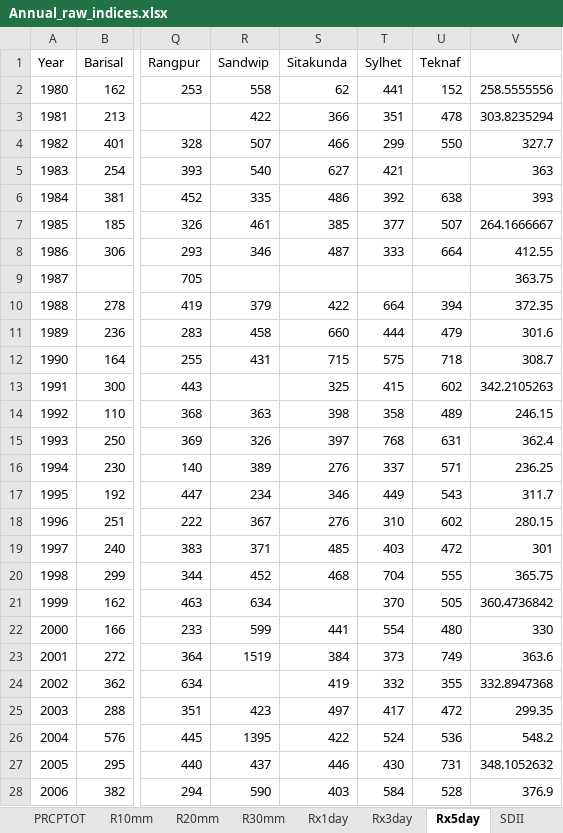
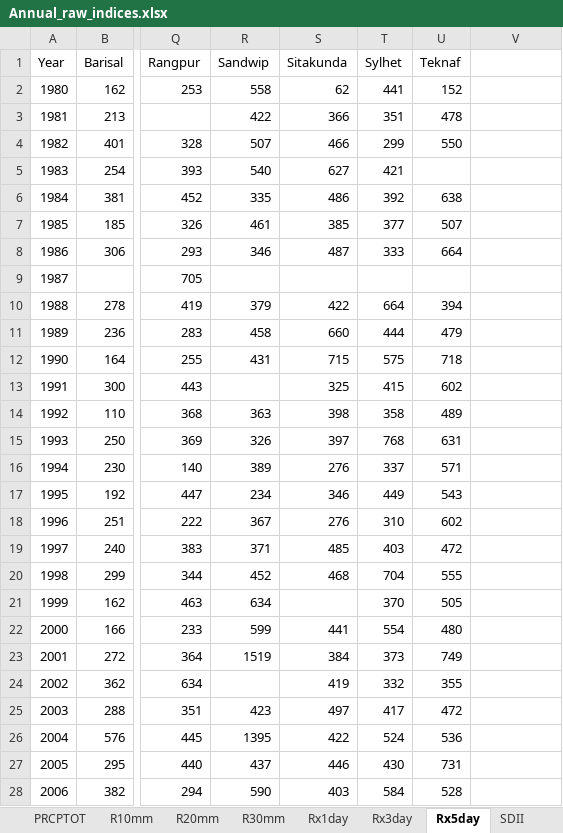
Before and after one commit to yahyatamim/ClimateExtremePrediction, an Excel workbook: Annual_raw_indices.xlsx, sheet Rx5day, drawn as a sheet; only a part is shown, gaps mark what is left out; values as stored, in another font and other column widths than the file's, no borders; the diff covers the shown part only; the diff names each change by its address in the sheet, - before the commit and + after, or states it on an @@ line.

Commit message:
Add files via upload

```diff
--- a/Annual_raw_indices.xlsx (sheet Rx5day)
+++ b/Annual_raw_indices.xlsx (sheet Rx5day)
-V2: 258.5555556
+V2: (empty)
-V3: 303.8235294
+V3: (empty)
-V4: 327.7
+V4: (empty)
-V5: 363
+V5: (empty)
-V6: 393
+V6: (empty)
-V7: 264.1666667
+V7: (empty)
-V8: 412.55
+V8: (empty)
-V9: 363.75
+V9: (empty)
-V10: 372.35
+V10: (empty)
-V11: 301.6
+V11: (empty)
-V12: 308.7
+V12: (empty)
-V13: 342.2105263
+V13: (empty)
-V14: 246.15
+V14: (empty)
-V15: 362.4
+V15: (empty)
-V16: 236.25
+V16: (empty)
-V17: 311.7
+V17: (empty)
-V18: 280.15
+V18: (empty)
-V19: 301
+V19: (empty)
-V20: 365.75
+V20: (empty)
-V21: 360.4736842
+V21: (empty)
-V22: 330
+V22: (empty)
-V23: 363.6
+V23: (empty)
-V24: 332.8947368
+V24: (empty)
-V25: 299.35
+V25: (empty)
-V26: 548.2
+V26: (empty)
-V27: 348.1052632
+V27: (empty)
-V28: 376.9
+V28: (empty)
```
Also changed, not shown: 11 edited cells elsewhere in this sheet, sheet Tmm, sheet Tnm.
